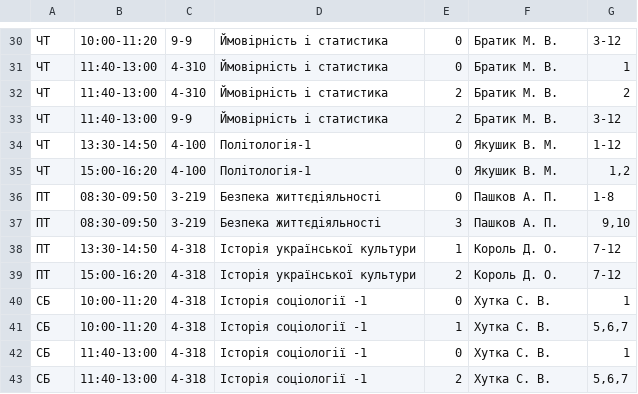
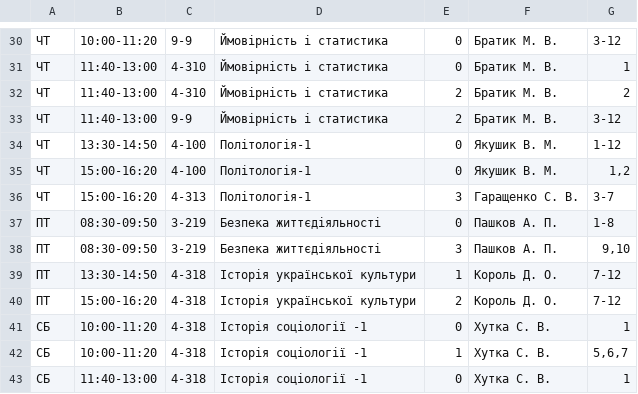
Before and after one commit to troyand/timetable_jan, a CSV file: timetable_jan/unified_docs/2011_2012_vesna_sociology_1.csv, drawn as a sheet; only a part is shown, gaps mark what is left out; the shorter side is filled out with more unchanged rows; the diff names each change by its address in the sheet, - before the commit and + after, or states it on an @@ line.

```diff
--- a/timetable_jan/unified_docs/2011_2012_vesna_sociology_1.csv
+++ b/timetable_jan/unified_docs/2011_2012_vesna_sociology_1.csv
+row 36: ЧТ | 15:00-16:20 | 4-313 | Політологія-1 | 3 | Гаращенко С. В. | 3-7
```
Also changed, not shown: timetable_jan/unified_docs/2011_2012_vesna_socrob_2.csv, 1 other file.
